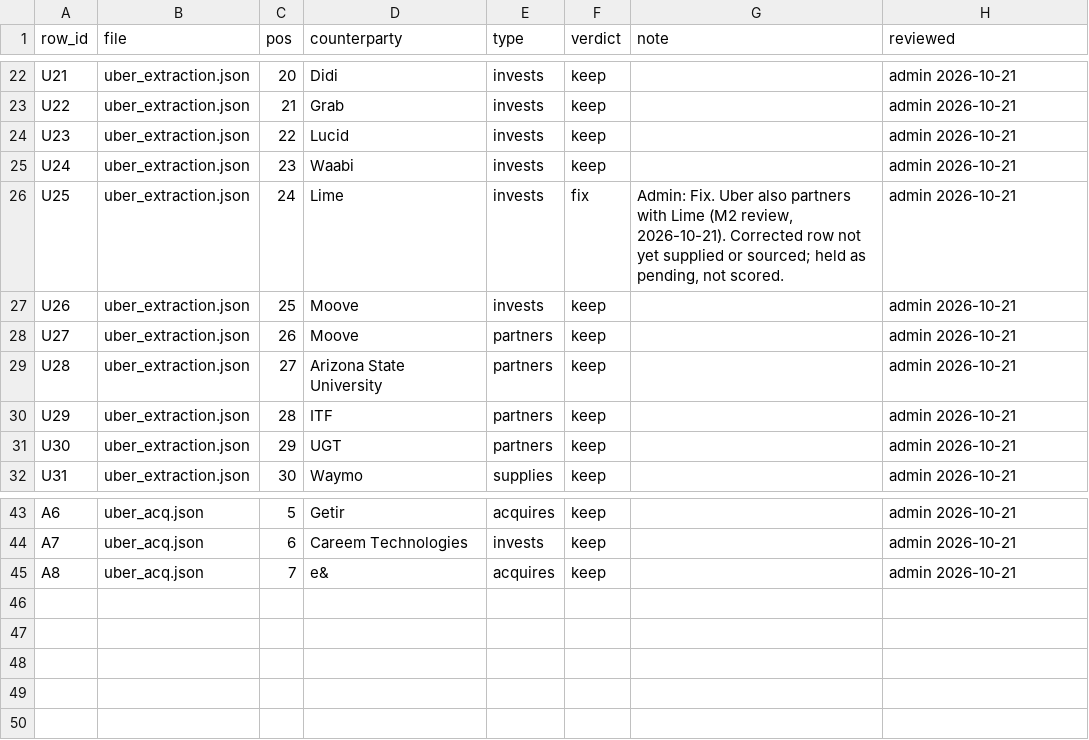
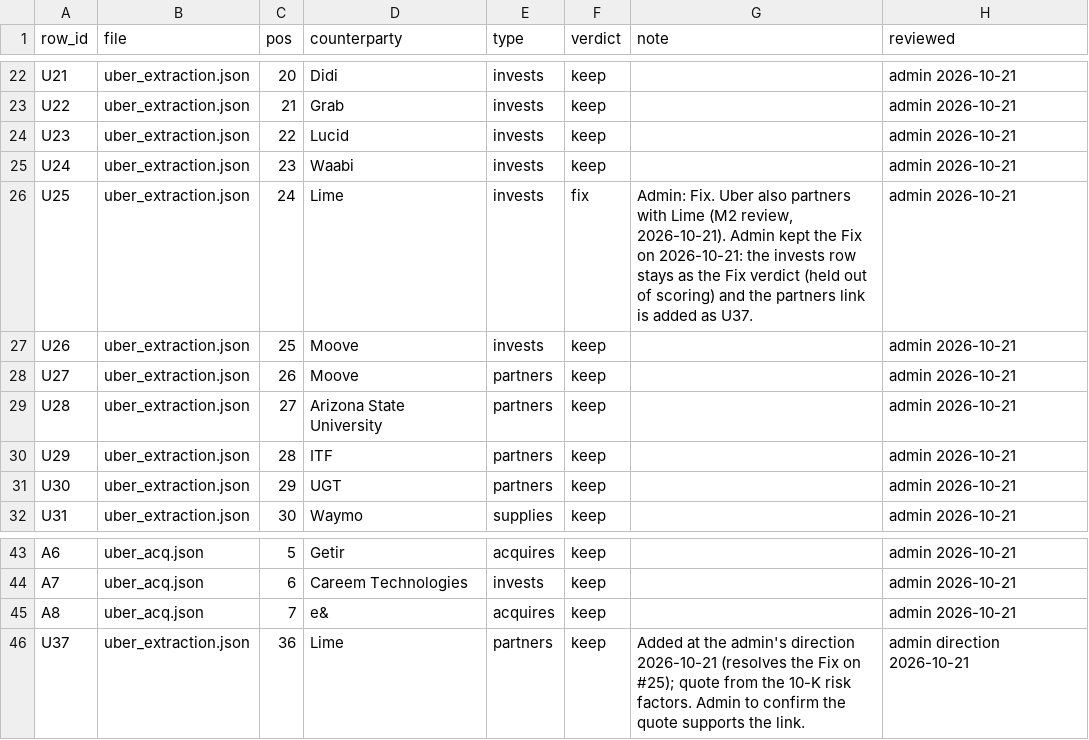
Before and after one commit to oppoverseai-hue/gaurberg, a CSV file: evals/gold/verdicts/UBER.csv, drawn as a sheet; only a part is shown, gaps mark what is left out.

```diff
--- a/evals/gold/verdicts/UBER.csv
+++ b/evals/gold/verdicts/UBER.csv
@@ -25,3 +25,3 @@ U23,uber_extraction.json,22,Lucid,invests,keep,,admin 2026-10-21
 U24,uber_extraction.json,23,Waabi,invests,keep,,admin 2026-10-21
-U25,uber_extraction.json,24,Lime,invests,fix,"Admin: Fix. Uber also partners with Lime (M2 review, 2026-10-21). Corrected row not yet supplied or sourced; held as pending, not scored.",admin 2026-10-21
+U25,uber_extraction.json,24,Lime,invests,fix,"Admin: Fix. Uber also partners with Lime (M2 review, 2026-10-21). Admin kept the Fix on 2026-10-21: the invests row stays as the Fix verdict (held out of scoring) and the partners link is added as U37.",admin 2026-10-21
 U26,uber_extraction.json,25,Moove,invests,keep,,admin 2026-10-21
@@ -45 +45,2 @@ A7,uber_acq.json,6,Careem Technologies,invests,keep,,admin 2026-10-21
 A8,uber_acq.json,7,e&,acquires,keep,,admin 2026-10-21
+U37,uber_extraction.json,36,Lime,partners,keep,Added at the admin's direction 2026-10-21 (resolves the Fix on #25); quote from the 10-K risk factors. Admin to confirm the quote supports the link.,admin direction 2026-10-21
```
Also changed, not shown: evals/gold/gold_edges.csv, 10 other files.
